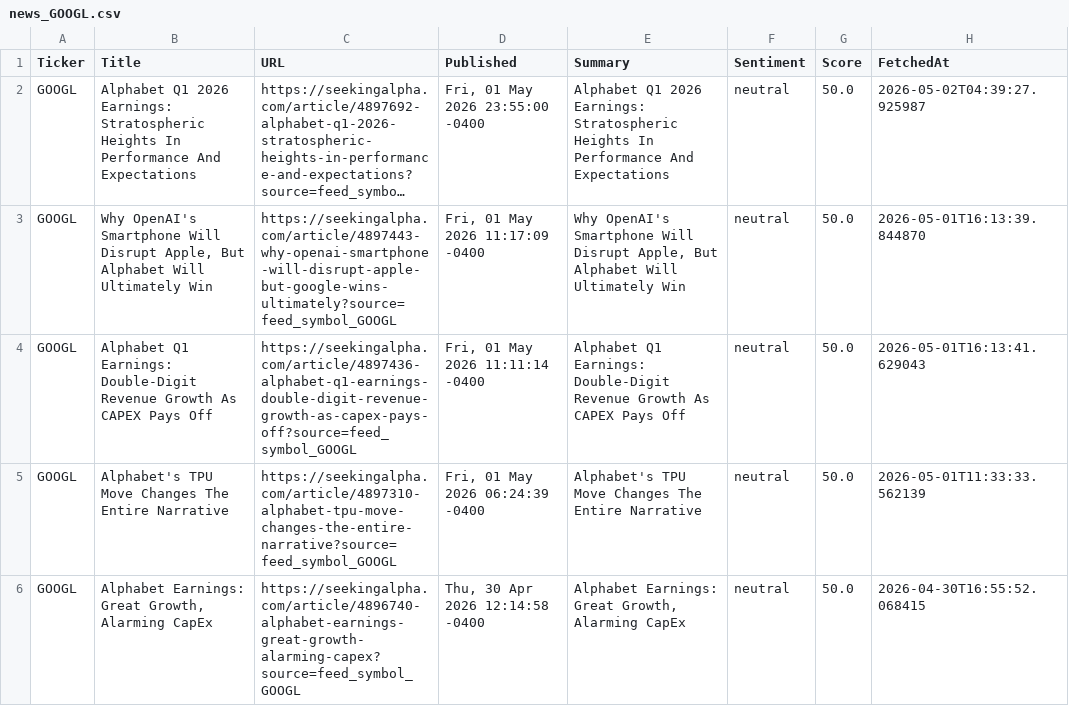
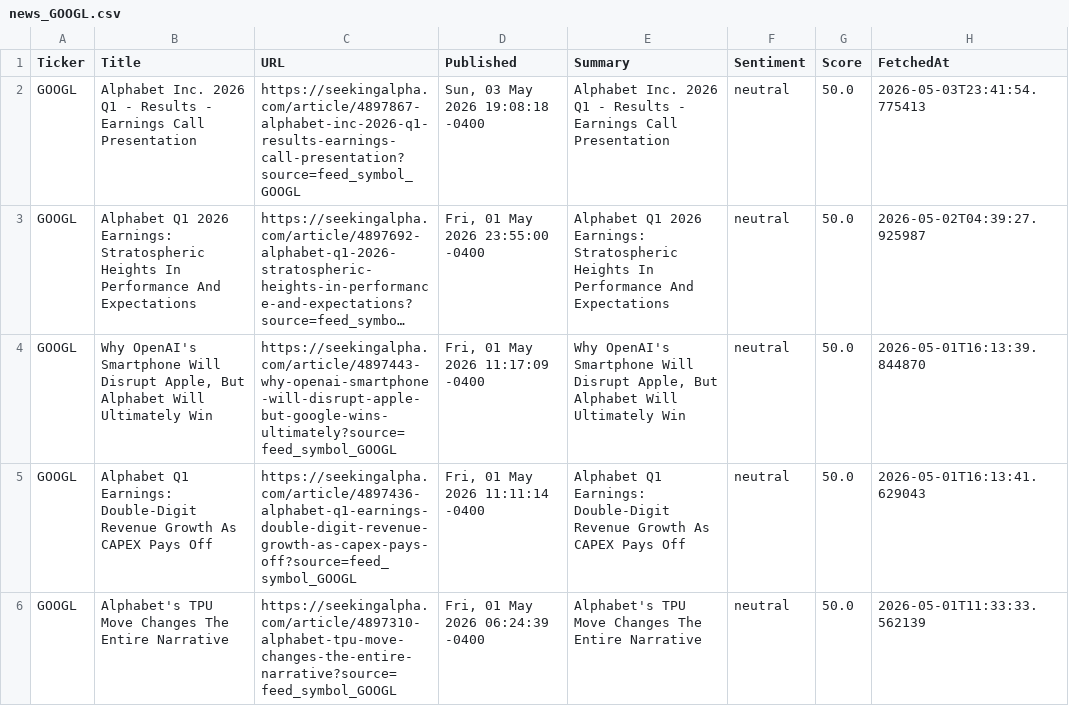
Before and after one commit to timursk99-ai/news-pipeline, a CSV file: news_GOOGL.csv, drawn as a sheet; only a part is shown; the shorter side is filled out with more unchanged rows; long unchanged cells end in …; the diff names each change by its address in the sheet, - before the commit and + after, or states it on an @@ line.

Commit message:
update news CSVs

```diff
--- a/news_GOOGL.csv
+++ b/news_GOOGL.csv
+row 2: GOOGL | Alphabet Inc. 2026 Q1 - Results - Earnings Call Presentation | https://seekingalpha.com/article/4897867-alphabet-inc-2026-q1-results-earnings-call-presentation?source=feed_symbol_GOOGL | Sun, 03 May 2026 19:08:18 -0400 | Alphabet Inc. 2026 Q1 - Results - Earnings Call Presentation | neutral | 50.0 | 2026-05-03T23:41:54.775413
```
